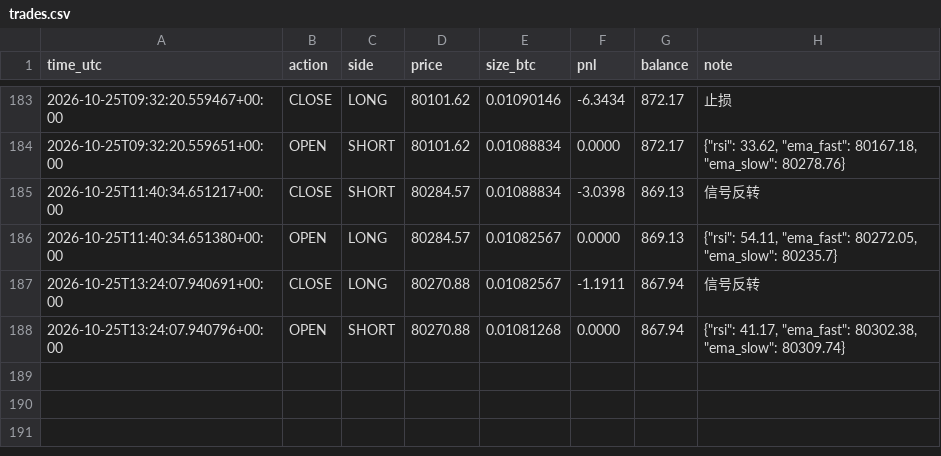
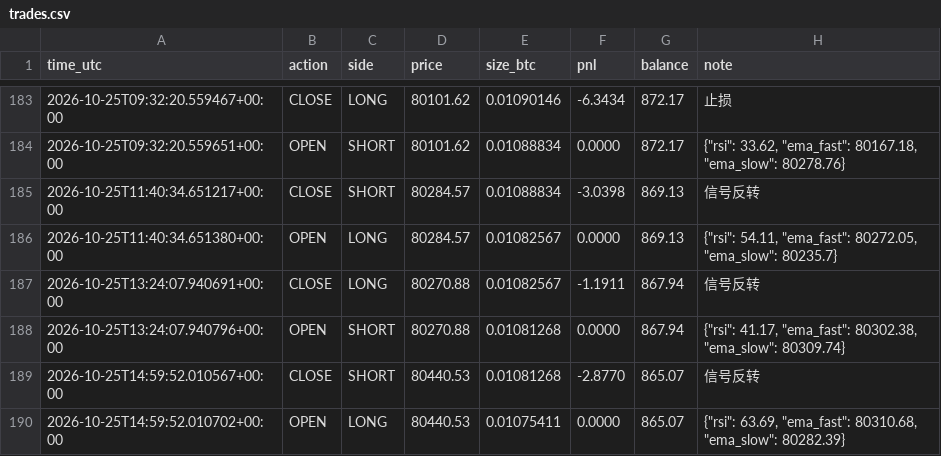
Before and after one commit to kk668900/btc-paper-bot, a CSV file: trades.csv, drawn as a sheet; only a part is shown, gaps mark what is left out; the diff names each change by its address in the sheet, - before the commit and + after, or states it on an @@ line.

```diff
--- a/trades.csv
+++ b/trades.csv
+row 189: 2026-10-25T14:59:52.010567+00:00 | CLOSE | SHORT | 80440.53 | 0.01081268 | -2.8770 | 865.07 | 信号反转
+row 190: 2026-10-25T14:59:52.010702+00:00 | OPEN | LONG | 80440.53 | 0.01075411 | 0.0000 | 865.07 | {"rsi": 63.69, "ema_fast": 80310.68, "ema_slow": 80282.39}
```
Also changed, not shown: 1 other file.
